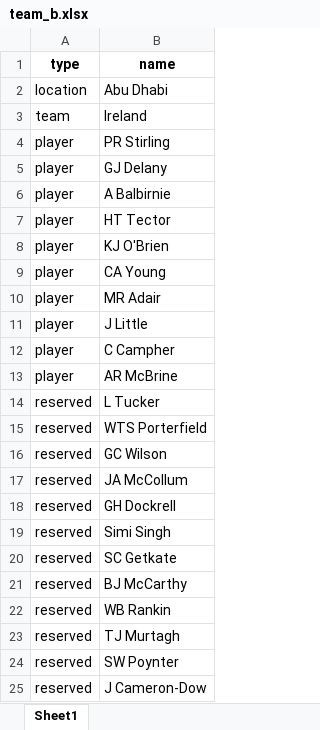
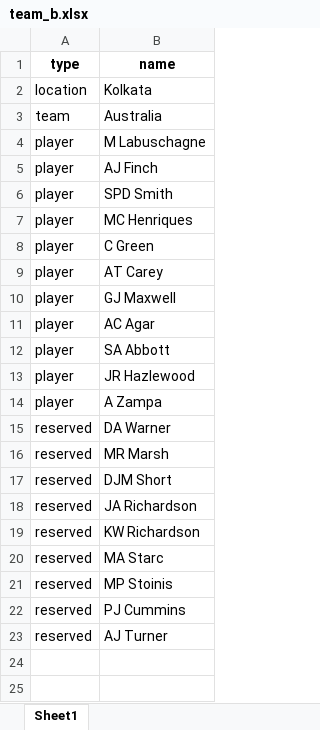
Before and after one commit to souviksbhowmik/cricket_ai_solution, an Excel workbook: team_b.xlsx, sheet Sheet1, drawn as a sheet; values as stored, in another font and other column widths than the file's, no borders; removed rows and columns are numbered as before the commit, all else as after; the diff names each change by its address in the sheet, - before the commit and + after, or states it on an @@ line.

```diff
--- a/team_b.xlsx (sheet Sheet1)
+++ b/team_b.xlsx (sheet Sheet1)
-B2 (name): Abu Dhabi
+B2 (name): Kolkata
-B3 (name): Ireland
+B3 (name): Australia
+row 4: player | M Labuschagne
+row 5: player | AJ Finch
-B6 (name): PR Stirling
+B6 (name): SPD Smith
+row 7: player | MC Henriques
-B8 (name): GJ Delany
+B8 (name): C Green
-B9 (name): A Balbirnie
+B9 (name): AT Carey
-row 7: player | HT Tector
-B10 (name): KJ O'Brien
+B10 (name): GJ Maxwell
-B11 (name): CA Young
+B11 (name): AC Agar
-B12 (name): MR Adair
+B12 (name): SA Abbott
-B13 (name): J Little
+B13 (name): JR Hazlewood
-B14 (name): C Campher
+B14 (name): A Zampa
-row 13: player | AR McBrine
-row 14: reserved | L Tucker
-B15 (name): WTS Porterfield
+B15 (name): DA Warner
-B16 (name): GC Wilson
+B16 (name): MR Marsh
-B17 (name): JA McCollum
+B17 (name): DJM Short
-row 18: reserved | GH Dockrell
-row 19: reserved | Simi Singh
-row 20: reserved | SC Getkate
-B18 (name): BJ McCarthy
+B18 (name): JA Richardson
-B19 (name): WB Rankin
+B19 (name): KW Richardson
-B20 (name): TJ Murtagh
+B20 (name): MA Starc
-B21 (name): SW Poynter
+B21 (name): MP Stoinis
+row 22: reserved | PJ Cummins
-B23 (name): J Cameron-Dow
+B23 (name): AJ Turner
```
Also changed, not shown: team_a.xlsx, 30 other files.
